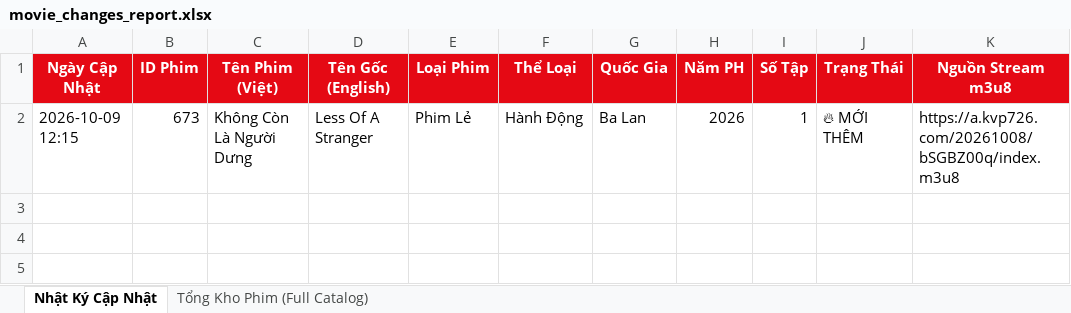
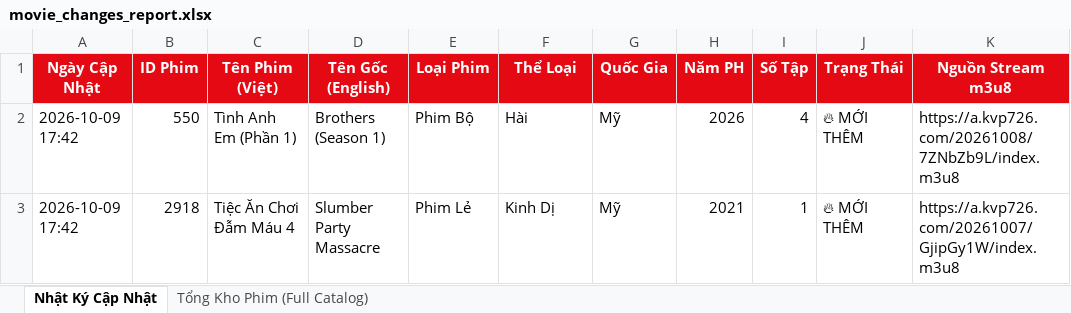
Before and after one commit to exorcisthb/Phim, an Excel workbook: movie_changes_report.xlsx, sheet Nhật Ký Cập Nhật, drawn as a sheet; values as stored, in another font and other column widths than the file's, no borders; removed rows and columns are numbered as before the commit, all else as after; the diff names each change by its address in the sheet, - before the commit and + after, or states it on an @@ line.

```diff
--- a/movie_changes_report.xlsx (sheet Nhật Ký Cập Nhật)
+++ b/movie_changes_report.xlsx (sheet Nhật Ký Cập Nhật)
-row 2: 2026-10-09 12:15 | 673 | Không Còn Là Người Dưng | Less Of A Stranger | Phim Lẻ | Hành Động | Ba Lan | 2026 | 1 | 🔥 MỚI THÊM | https://a.kvp726.com/20261008/bSGBZ00q/index.m3u8
+row 2: 2026-10-09 17:42 | 550 | Tình Anh Em (Phần 1) | Brothers (Season 1) | Phim Bộ | Hài | Mỹ | 2026 | 4 | 🔥 MỚI THÊM | https://a.kvp726.com/20261008/7ZNbZb9L/index.m3u8
+row 3: 2026-10-09 17:42 | 2918 | Tiệc Ăn Chơi Đẫm Máu 4 | Slumber Party Massacre | Phim Lẻ | Kinh Dị | Mỹ | 2021 | 1 | 🔥 MỚI THÊM | https://a.kvp726.com/20261007/GjipGy1W/index.m3u8
```
Also changed, not shown: sheet Tổng Kho Phim (Full Catalog), 2 other files.
